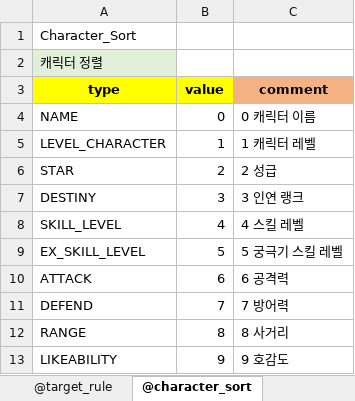
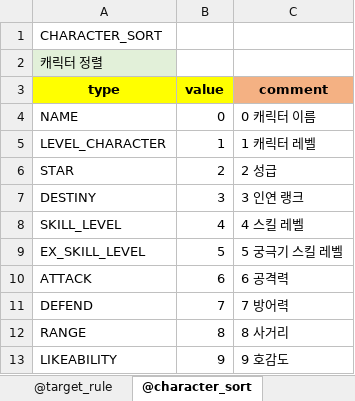
Before and after one commit to shanash/ZeroOne, an Excel workbook: Android/ExcelData/Enums_01.xlsx, sheet @character_sort, drawn as a sheet; values as stored, in another font and other column widths than the file's, no borders; the diff names each change by its address in the sheet, - before the commit and + after, or states it on an @@ line.

```diff
--- a/Android/ExcelData/Enums_01.xlsx (sheet @character_sort)
+++ b/Android/ExcelData/Enums_01.xlsx (sheet @character_sort)
-A1 (type): Character_Sort
+A1 (type): CHARACTER_SORT
```
Also changed, not shown: 31 other files.
